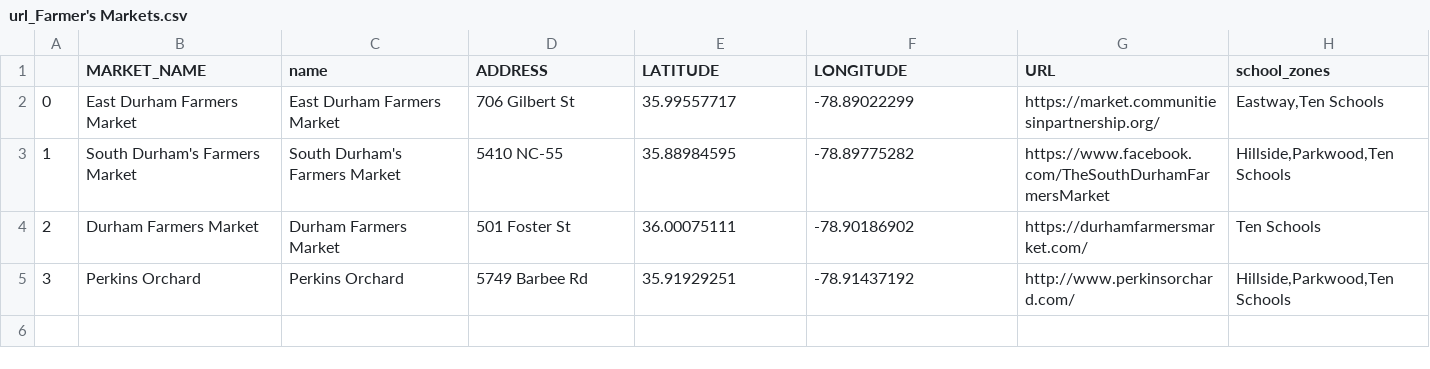
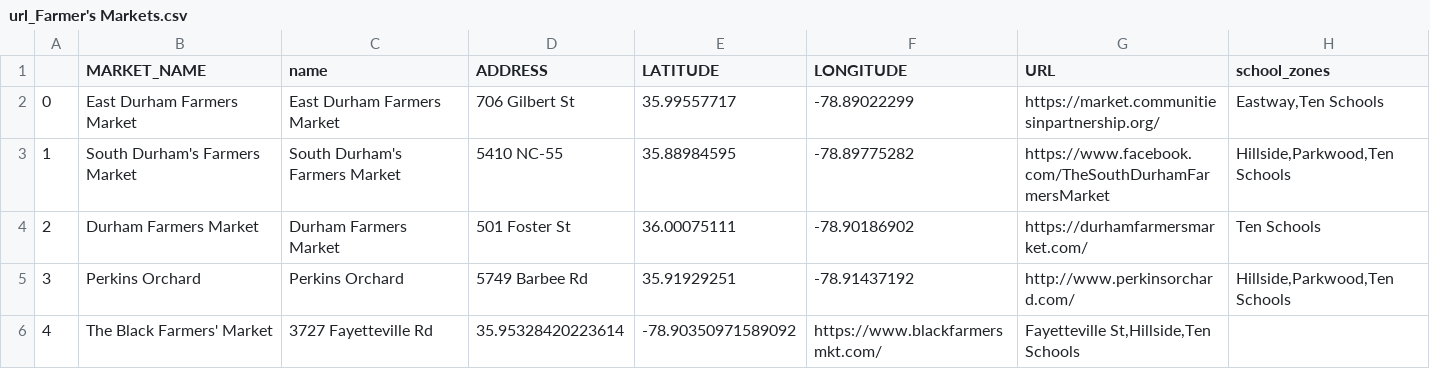
Before and after one commit to dataPlusVisualizingDurhamPublicSchools/visualizing_DPS, a CSV file: dps_dashboard/data/2021/spatial_data/url_Farmer's Markets.csv, drawn as a sheet; the diff names each change by its address in the sheet, - before the commit and + after, or states it on an @@ line.

Commit message:
Update url_Farmer's Markets.csv

```diff
--- a/dps_dashboard/data/2021/spatial_data/url_Farmer's Markets.csv
+++ b/dps_dashboard/data/2021/spatial_data/url_Farmer's Markets.csv
+row 6: 4 | The Black Farmers' Market | 3727 Fayetteville Rd | 35.95328420223614 | -78.90350971589092 | https://www.blackfarmersmkt.com/ | Fayetteville St,Hillside,Ten Schools
```
